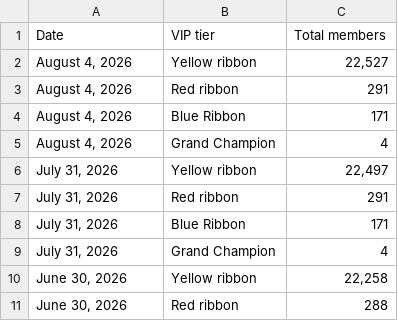
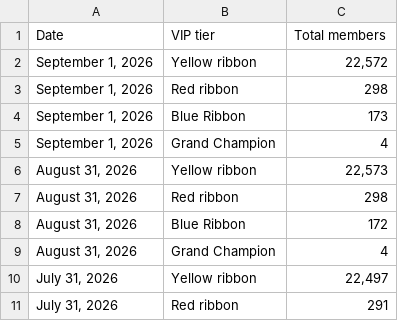
Before and after one commit to Equestrian-Labs-Dashboard/Report-Upsell---Smile-Report, a CSV file: data/smile/smile_vip_tier_members_over_time.csv, drawn as a sheet; only a part is shown; the shorter side is filled out with more unchanged rows.

```diff
--- a/data/smile/smile_vip_tier_members_over_time.csv
+++ b/data/smile/smile_vip_tier_members_over_time.csv
@@ -1,6 +1,10 @@
 Date,VIP tier,Total members
-"August 4, 2026",Yellow ribbon,"22,527"
-"August 4, 2026",Red ribbon,291
-"August 4, 2026",Blue Ribbon,171
-"August 4, 2026",Grand Champion,4
+"September 1, 2026",Yellow ribbon,"22,572"
+"September 1, 2026",Red ribbon,298
+"September 1, 2026",Blue Ribbon,173
+"September 1, 2026",Grand Champion,4
+"August 31, 2026",Yellow ribbon,"22,573"
+"August 31, 2026",Red ribbon,298
+"August 31, 2026",Blue Ribbon,172
+"August 31, 2026",Grand Champion,4
 "July 31, 2026",Yellow ribbon,"22,497"
```
Also changed, not shown: data/smile/smile_outstanding_points_over_time.csv, data/smile/smile_points_activity_over_time.csv, 5 other files.
